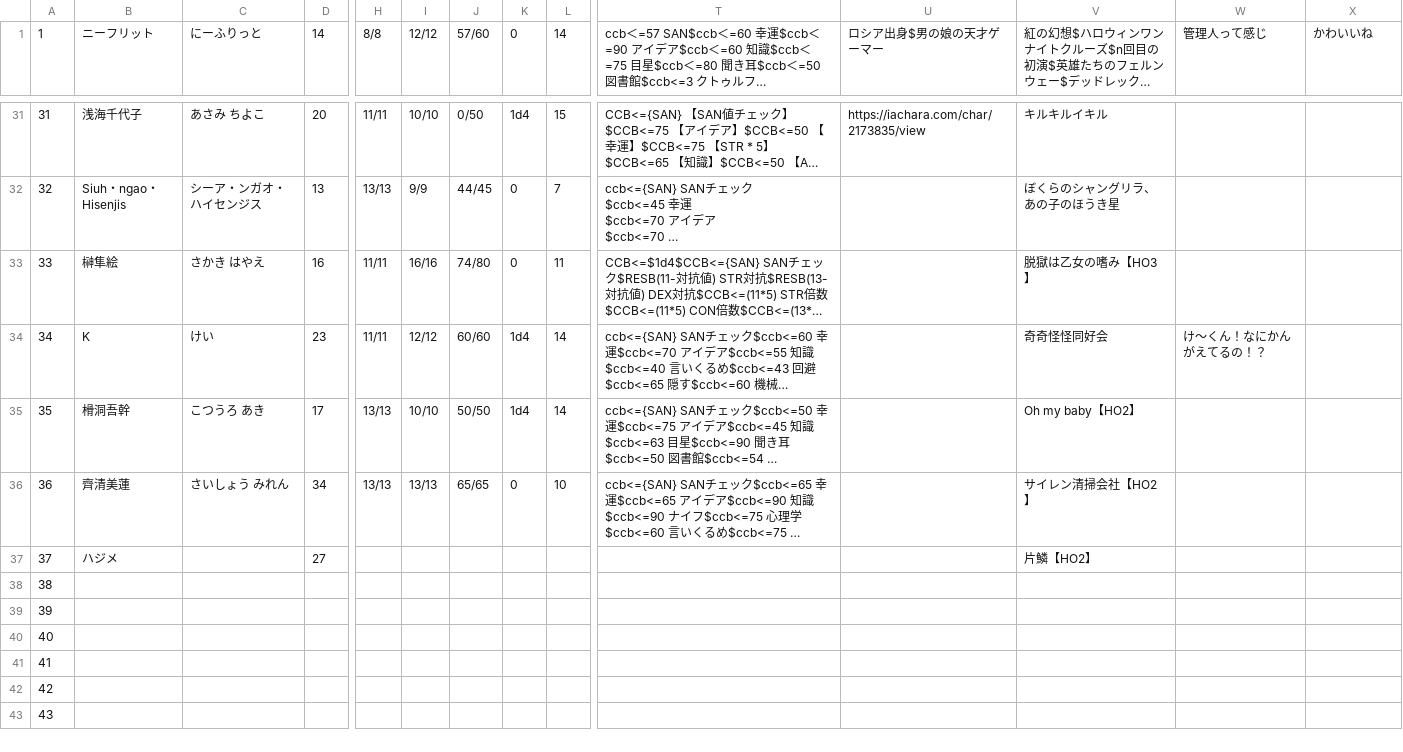
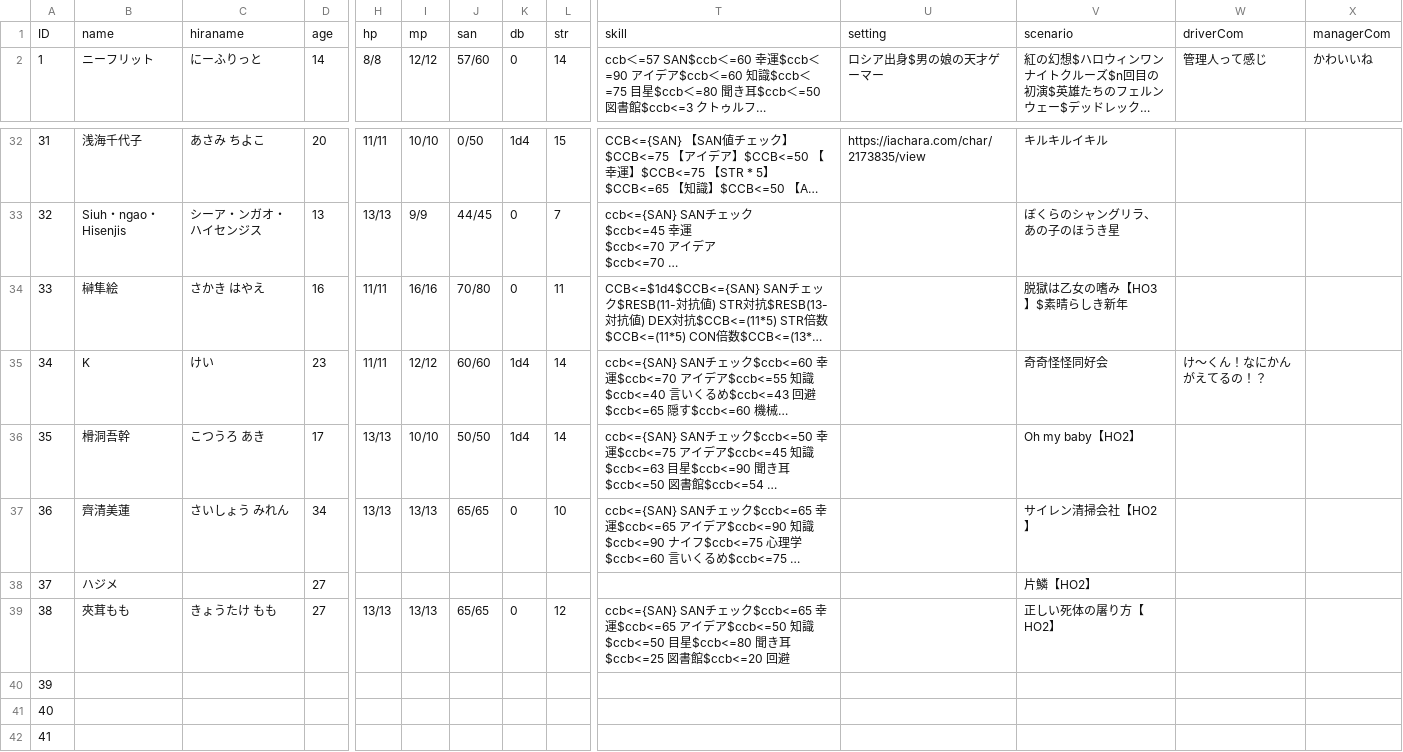
Before and after one commit to renaruna/test, a CSV file: character-index - manager.csv, drawn as a sheet; only a part is shown, gaps mark what is left out; the shorter side is filled out with more unchanged rows; long unchanged cells end in …; addresses are those after the commit; rows hold the shown columns only; the diff covers the shown part only; the diff names each change by its address in the sheet, - before the commit and + after, or states it on an @@ line.

Commit message:
Add files via upload

```diff
--- a/character-index - manager.csv
+++ b/character-index - manager.csv
+row 1: ID | name | hiraname | age | hp | mp | san | db | str | skill | setting | scenario | driverCom | managerCom
-J34: 74/80
+J34: 70/80
-V34: 脱獄は乙女の嗜み【HO3】
+V34: 脱獄は乙女の嗜み【HO3】$素晴らしき新年
+row 39: 38 | 夾茸もも | きょうたけ もも | 27 | 13/13 | 13/13 | 65/65 | 0 | 12 | ccb<={SAN} SANチェック$ccb<=65 幸運$ccb<=65 アイデア$ccb<=50 知識$ccb<=50 目星$ccb<=80 聞き耳$ccb<=25 図書館$ccb<=20 回避 |  | 正しい死体の屠り方【HO2】
@@ column A renumbered between rows 40 and 142 @@
```
Also changed, not shown: 59 added rows elsewhere in this file.
